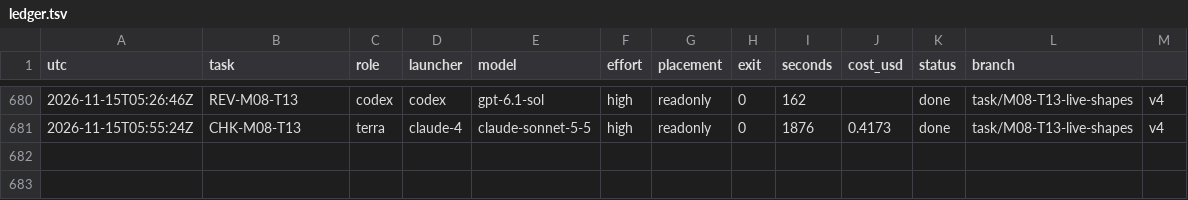
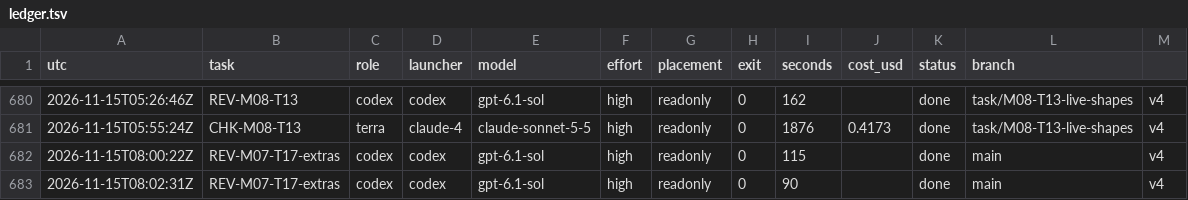
Before and after one commit to magrathean-uk/auditex, a TSV file: .plan/work/ledger.tsv, drawn as a sheet; only a part is shown, gaps mark what is left out.

Commit message:
chore(plan): checkpoint 87% M03-explainer-training
rollback extras script reviewed (Codex approve 95db09c05222)

```diff
--- a/.plan/work/ledger.tsv
+++ b/.plan/work/ledger.tsv
@@ -681 +681,3 @@ utc	task	role	launcher	model	effort	placement	exit	seconds	cost_usd	status	branc
 2026-11-15T05:55:24Z	CHK-M08-T13	terra	claude-4	claude-sonnet-5-5	high	readonly	0	1876	0.4173	done	task/M08-T13-live-shapes	v4
+2026-11-15T08:00:22Z	REV-M07-T17-extras	codex	codex	gpt-6.1-sol	high	readonly	0	115		done	main	v4
+2026-11-15T08:02:31Z	REV-M07-T17-extras	codex	codex	gpt-6.1-sol	high	readonly	0	90		done	main	v4
```
Also changed, not shown: 2 other files.
